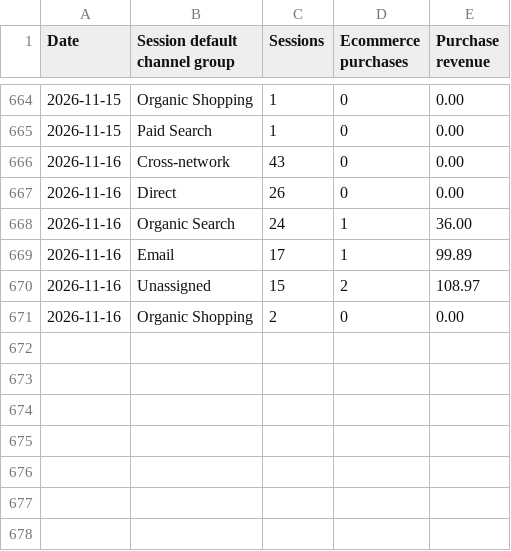
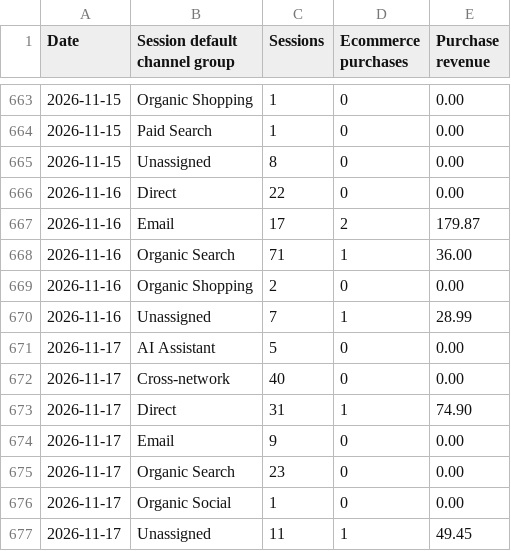
Before and after one commit to s2nnews/puzzles, a CSV file: dashboard/channels.csv, drawn as a sheet; only a part is shown, gaps mark what is left out; the diff covers the shown part only.

```diff
--- a/dashboard/channels.csv
+++ b/dashboard/channels.csv
@@ -665,7 +664,14 @@ Date,Session default channel group,Sessions,Ecommerce purchases,Purchase revenue
 2026-11-15,Paid Search,1,0,0.00
-2026-11-16,Cross-network,43,0,0.00
-2026-11-16,Direct,26,0,0.00
-2026-11-16,Organic Search,24,1,36.00
-2026-11-16,Email,17,1,99.89
-2026-11-16,Unassigned,15,2,108.97
+2026-11-15,Unassigned,8,0,0.00
+2026-11-16,Direct,22,0,0.00
+2026-11-16,Email,17,2,179.87
+2026-11-16,Organic Search,71,1,36.00
 2026-11-16,Organic Shopping,2,0,0.00
+2026-11-16,Unassigned,7,1,28.99
+2026-11-17,AI Assistant,5,0,0.00
+2026-11-17,Cross-network,40,0,0.00
+2026-11-17,Direct,31,1,74.90
+2026-11-17,Email,9,0,0.00
+2026-11-17,Organic Search,23,0,0.00
+2026-11-17,Organic Social,1,0,0.00
+2026-11-17,Unassigned,11,1,49.45
```
Also changed, not shown: 1 removed row and 87 moved rows elsewhere in this file, dashboard/porter_feed.csv, dashboard/search-console.csv.
